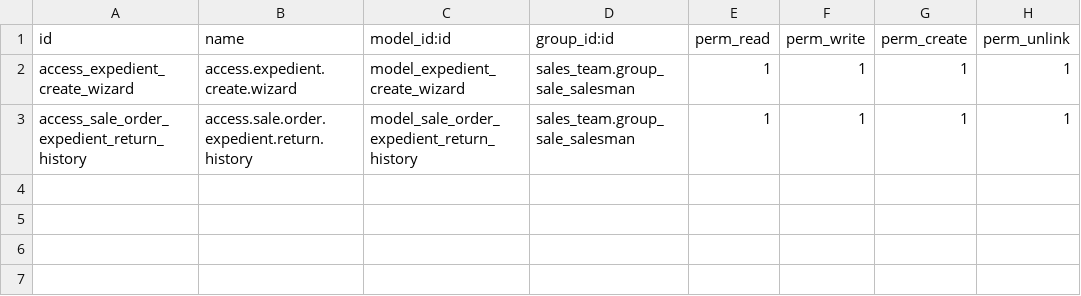
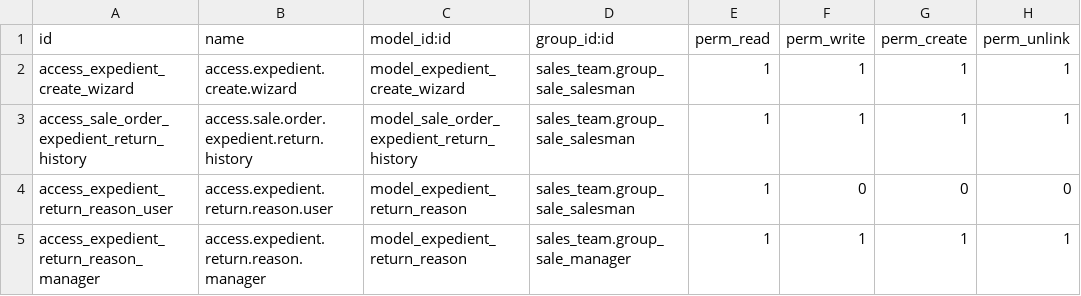
Before and after one commit to xtendoo-corporation/custom-apreblanc, a CSV file: sale_order_expedient/security/ir.model.access.csv, drawn as a sheet; the diff names each change by its address in the sheet, - before the commit and + after, or states it on an @@ line.

Commit message:
Translations, following and more improvements

```diff
--- a/sale_order_expedient/security/ir.model.access.csv
+++ b/sale_order_expedient/security/ir.model.access.csv
+row 4: access_expedient_return_reason_user | access.expedient.return.reason.user | model_expedient_return_reason | sales_team.group_sale_salesman | 1 | 0 | 0 | 0
+row 5: access_expedient_return_reason_manager | access.expedient.return.reason.manager | model_expedient_return_reason | sales_team.group_sale_manager | 1 | 1 | 1 | 1
```
Also changed, not shown: 11 other files.
